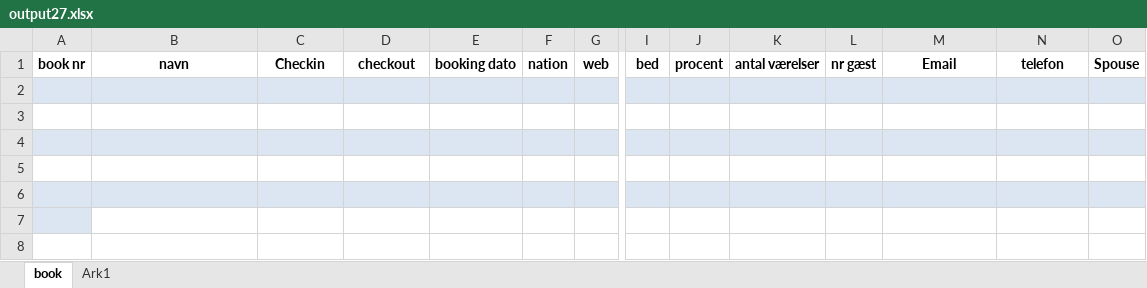
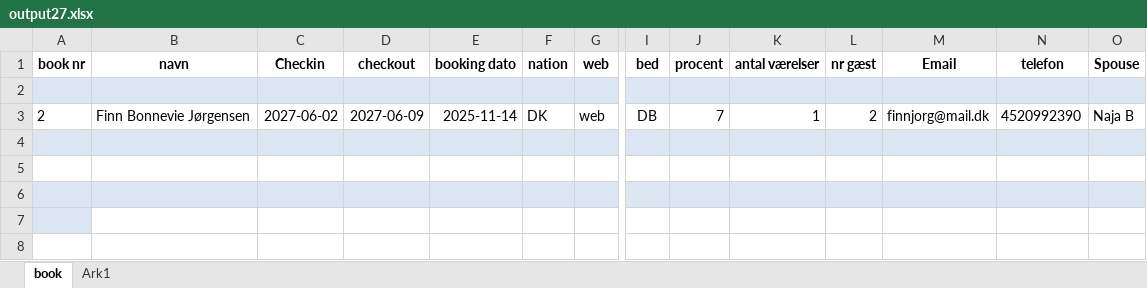
Before and after one commit to Hammerknuden/HK-portal10, an Excel workbook: output27.xlsx, sheet book, drawn as a sheet; only a part is shown, gaps mark what is left out; values as stored, in another font and other column widths than the file's, no borders; rows hold the shown columns only; the diff names each change by its address in the sheet, - before the commit and + after, or states it on an @@ line.

```diff
--- a/output27.xlsx (sheet book)
+++ b/output27.xlsx (sheet book)
-row 3: (empty)
+row 3: 2 | Finn Bonnevie Jørgensen | 2027-06-02 | 2027-06-09 | 2025-11-14 | DK | web | DB | 7 | 1 | 2 | finnjorg@mail.dk | 4520992390 | Naja B
```
Also changed, not shown: output26.xlsx, 1 other file.
